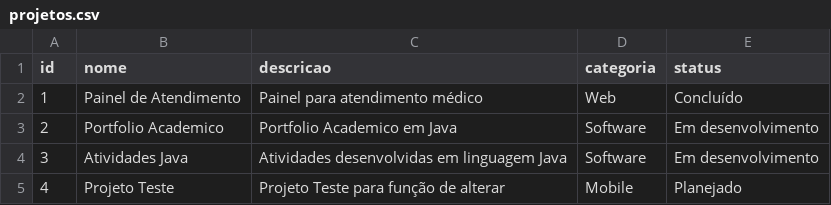
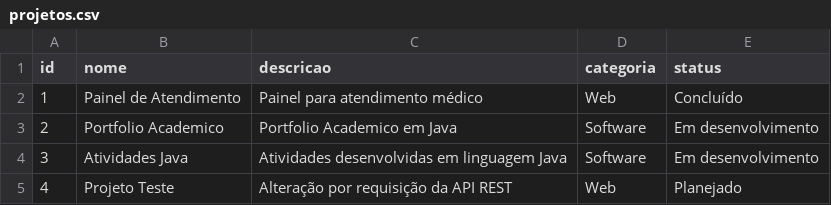
Before and after one commit to arthurhenrique8761/portfolio-academico-java, a CSV file: portfolio-academico-java/data/projetos.csv, drawn as a sheet.

```diff
--- a/portfolio-academico-java/data/projetos.csv
+++ b/portfolio-academico-java/data/projetos.csv
@@ -4,2 +4,2 @@ id;nome;descricao;categoria;status
 3;Atividades Java;Atividades desenvolvidas em linguagem Java;Software;Em desenvolvimento
-4;Projeto Teste;Projeto Teste para função de alterar;Mobile;Planejado
+4;Projeto Teste;Alteração por requisição da API REST;Web;Planejado
```
Also changed, not shown: 1 other file.
